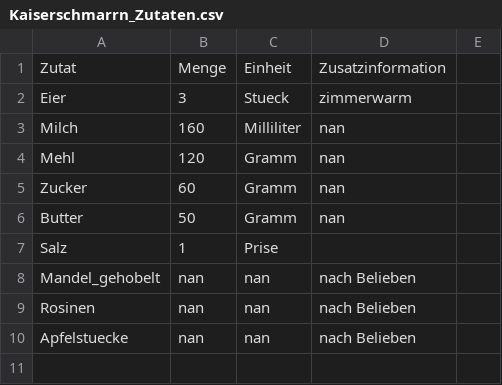
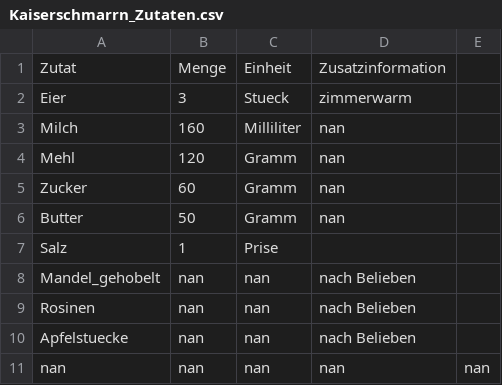
Before and after one commit to kerstinbaskakow/hello-world, a CSV file: Kaiserschmarrn_Zutaten.csv, drawn as a sheet.

```diff
--- a/Kaiserschmarrn_Zutaten.csv
+++ b/Kaiserschmarrn_Zutaten.csv
@@ -10 +10,2 @@ Rosinen,nan,nan,nach Belieben
 Apfelstuecke,nan,nan,nach Belieben
+nan,nan,nan,nan,nan
```
